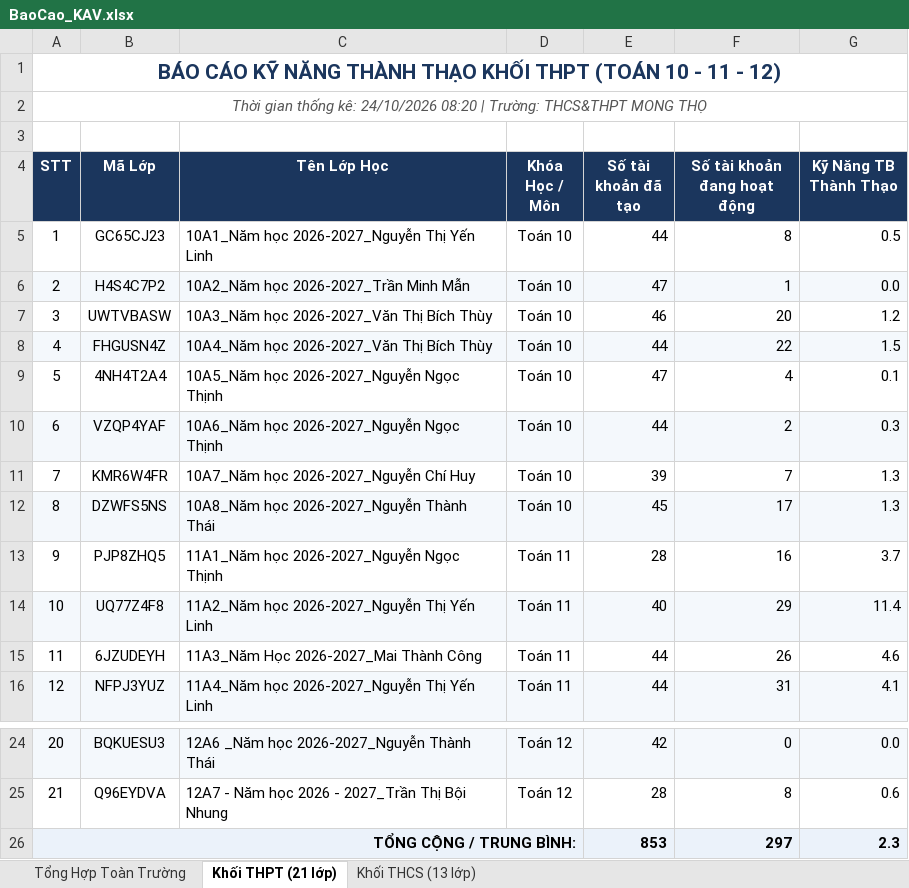
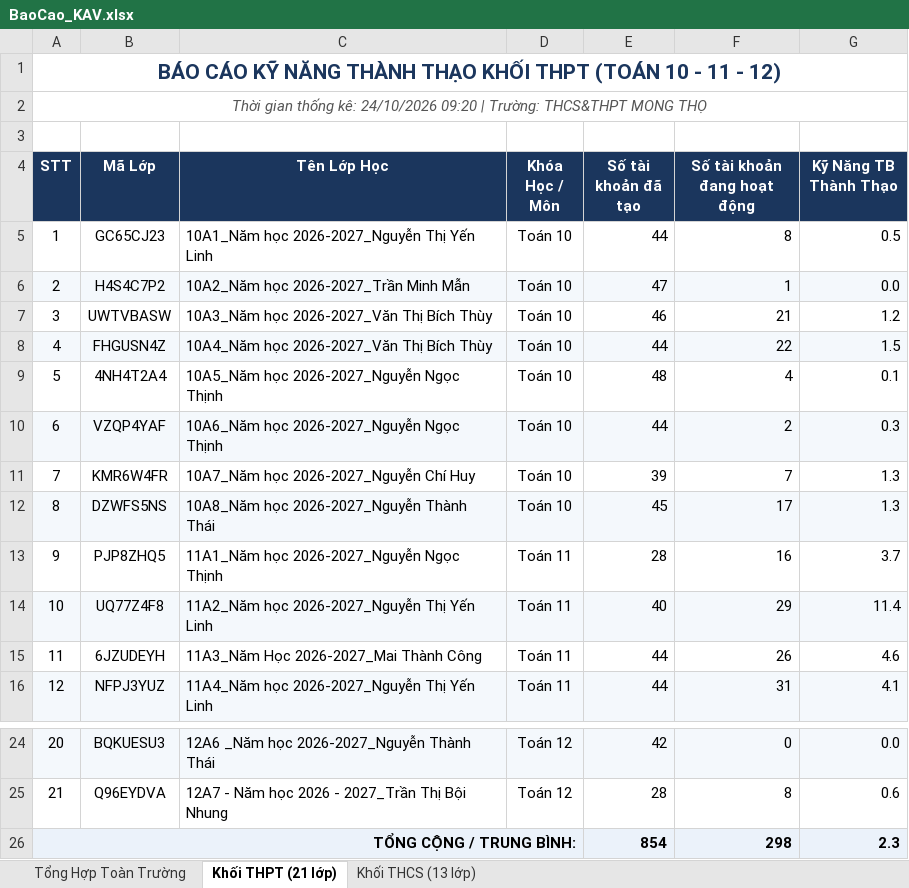
Before and after one commit to thanhthaiagu/kav-report, an Excel workbook: BaoCao_KAV.xlsx, sheet Khối THPT (21 lớp), drawn as a sheet; only a part is shown, gaps mark what is left out; values as stored, in another font and other column widths than the file's, no borders; the diff names each change by its address in the sheet, - before the commit and + after, or states it on an @@ line.

Commit message:
Cập nhật báo cáo Excel cả 2 tài khoản THCS & THPT

```diff
--- a/BaoCao_KAV.xlsx (sheet Khối THPT (21 lớp))
+++ b/BaoCao_KAV.xlsx (sheet Khối THPT (21 lớp))
-A2 (STT): …kê: 24/10/2026 08:20 | Trường:…
+A2 (STT): …kê: 24/10/2026 09:20 | Trường:…
-F7 (Số tài khoản đang hoạt động): 20
+F7 (Số tài khoản đang hoạt động): 21
-E9 (Số tài khoản đã tạo): 47
+E9 (Số tài khoản đã tạo): 48
-E26 (Số tài khoản đã tạo): 853
+E26 (Số tài khoản đã tạo): 854
-F26 (Số tài khoản đang hoạt động): 297
+F26 (Số tài khoản đang hoạt động): 298
```
Also changed, not shown: sheet Tổng Hợp Toàn Trường, sheet Khối THCS (13 lớp).
